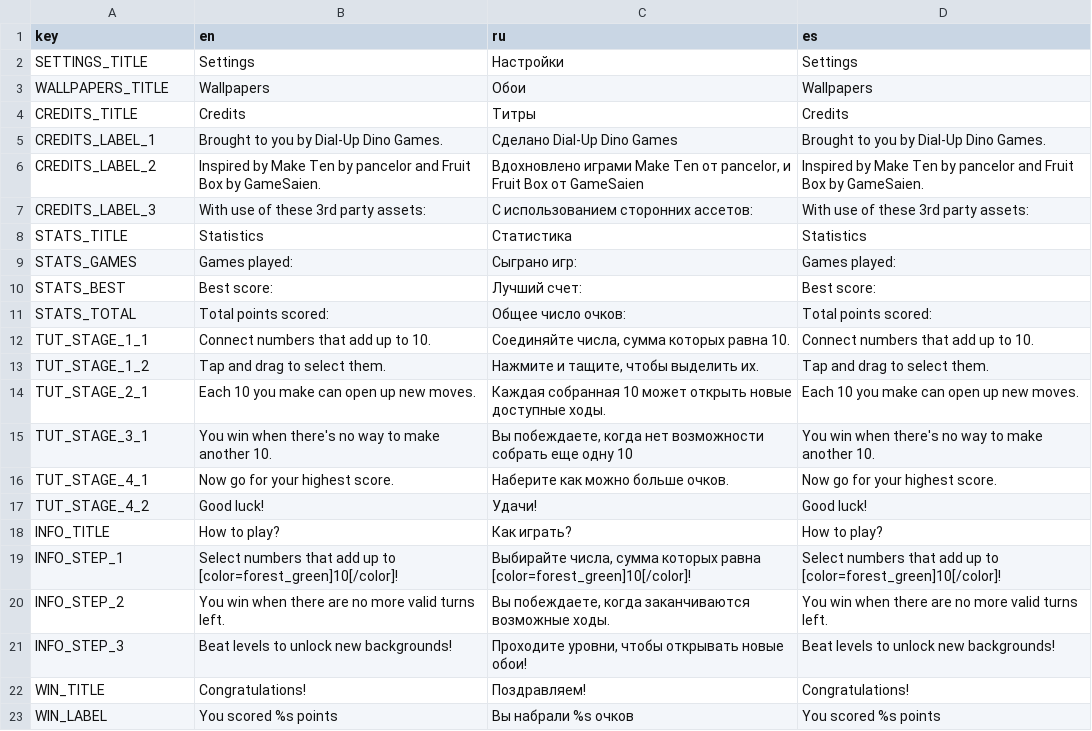
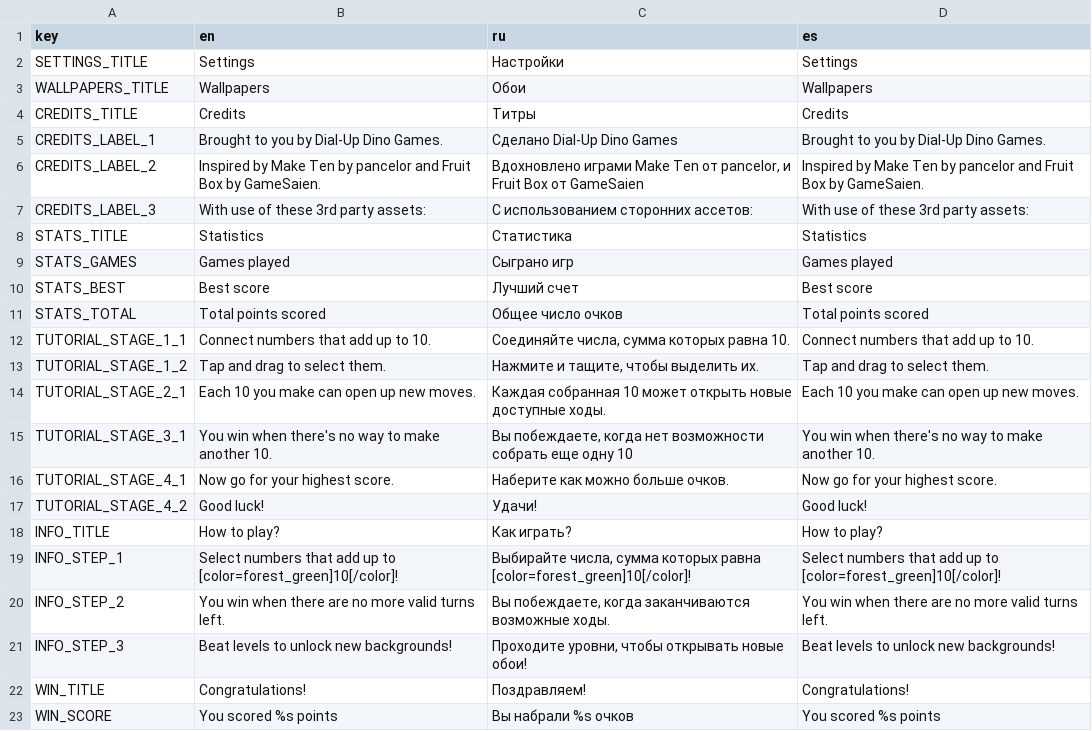
Before and after one commit to Yngwarr/tens, a CSV file: locales/Tens_locales.csv, drawn as a sheet; the diff names each change by its address in the sheet, - before the commit and + after, or states it on an @@ line.

```diff
--- a/locales/Tens_locales.csv
+++ b/locales/Tens_locales.csv
-B9 (en): Games played:
+B9 (en): Games played
-C9 (ru): Сыграно игр:
+C9 (ru): Сыграно игр
-D9 (es): Games played:
+D9 (es): Games played
-B10 (en): Best score:
+B10 (en): Best score
-C10 (ru): Лучший счет:
+C10 (ru): Лучший счет
-D10 (es): Best score:
+D10 (es): Best score
-B11 (en): Total points scored:
+B11 (en): Total points scored
-C11 (ru): Общее число очков:
+C11 (ru): Общее число очков
-D11 (es): Total points scored:
+D11 (es): Total points scored
-A12 (key): TUT_STAGE_1_1
+A12 (key): TUTORIAL_STAGE_1_1
-A13 (key): TUT_STAGE_1_2
+A13 (key): TUTORIAL_STAGE_1_2
-A14 (key): TUT_STAGE_2_1
+A14 (key): TUTORIAL_STAGE_2_1
-A15 (key): TUT_STAGE_3_1
+A15 (key): TUTORIAL_STAGE_3_1
-A16 (key): TUT_STAGE_4_1
+A16 (key): TUTORIAL_STAGE_4_1
-A17 (key): TUT_STAGE_4_2
+A17 (key): TUTORIAL_STAGE_4_2
-A23 (key): WIN_LABEL
+A23 (key): WIN_SCORE
```
Also changed, not shown: 19 other files.
